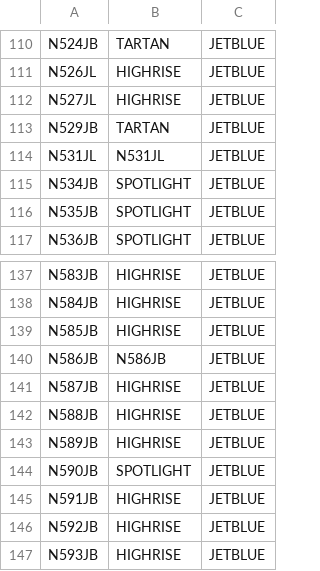
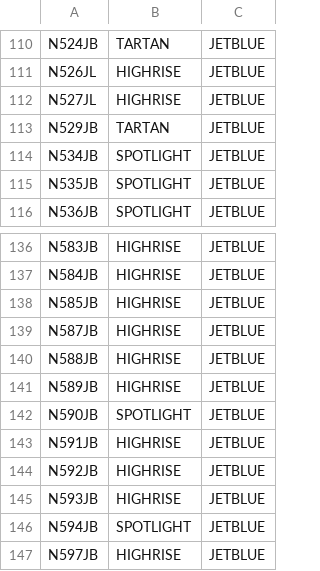
Before and after one commit to rikgale/ICAOList, a CSV file: MixedColourSchemes.csv, drawn as a sheet; only a part is shown, gaps mark what is left out; the shorter side is filled out with more unchanged rows; the diff names each change by its address in the sheet, - before the commit and + after, or states it on an @@ line.

Commit message:
Update MixedColourSchemes.csv

```diff
--- a/MixedColourSchemes.csv
+++ b/MixedColourSchemes.csv
-row 114: N531JL | N531JL | JETBLUE
-row 140: N586JB | N586JB | JETBLUE
```
